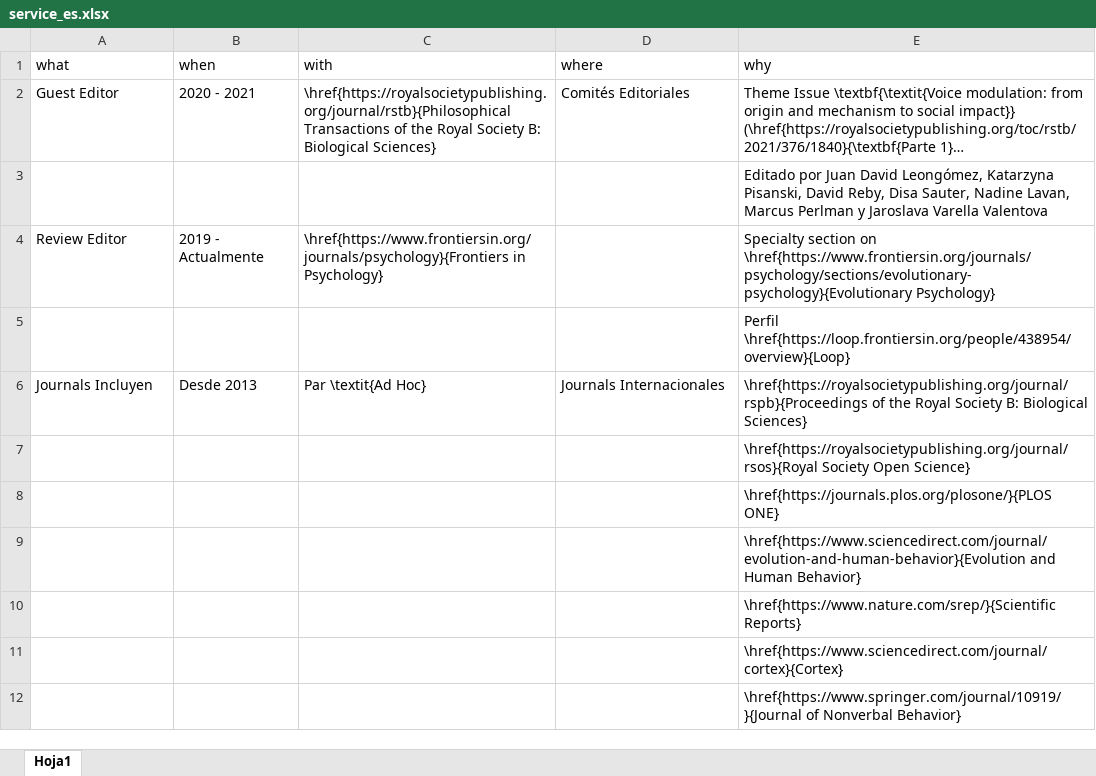
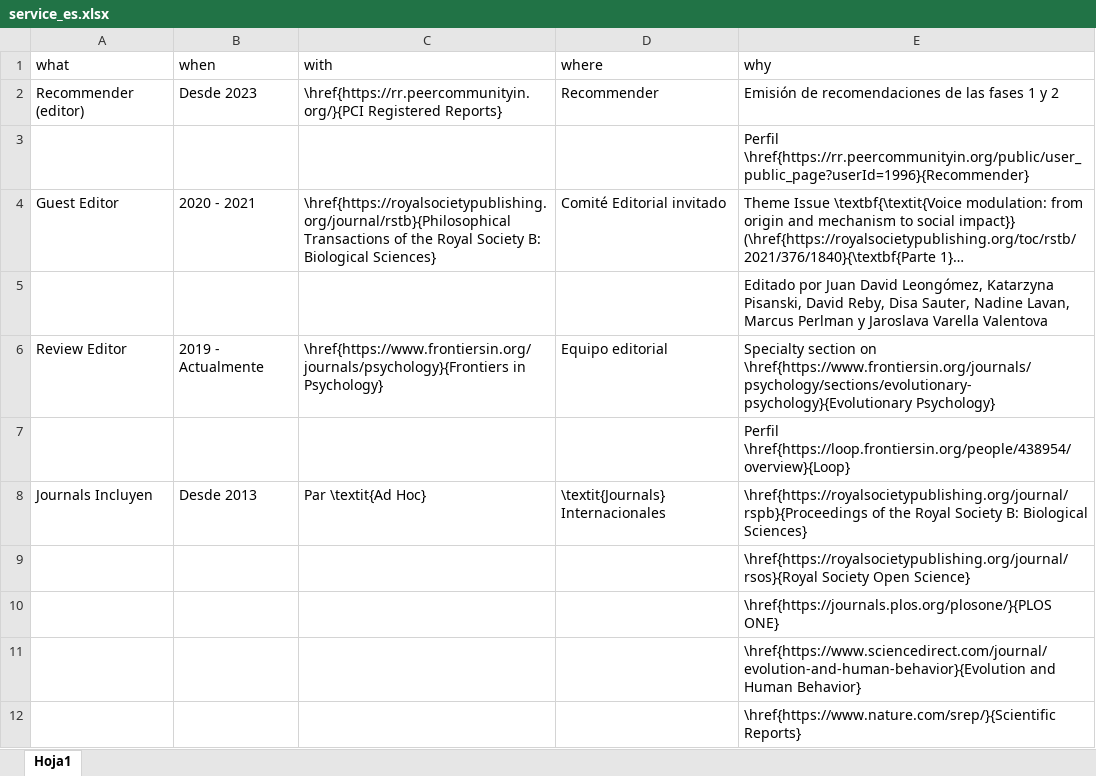
Before and after one commit to JDLeongomez/JDL_CV, an Excel workbook: data/service_es.xlsx, sheet Hoja1, drawn as a sheet; only a part is shown; the shorter side is filled out with more unchanged rows; long unchanged cells end in …; values as stored, in another font and other column widths than the file's, no borders; addresses are those after the commit; the diff names each change by its address in the sheet, - before the commit and + after, or states it on an @@ line.

```diff
--- a/data/service_es.xlsx (sheet Hoja1)
+++ b/data/service_es.xlsx (sheet Hoja1)
+row 2: Recommender (editor) | Desde 2023 | \href{https://rr.peercommunityin.org/}{PCI Registered Reports} | Recommender | Emisión de recomendaciones de las fases 1 y 2
+row 3:  |  |  |  | Perfil \href{https://rr.peercommunityin.org/public/user_public_page?userId=1996}{Recommender}
-D4 (where): Comités Editoriales
+D4 (where): Comité Editorial invitado
-D6 (where): (empty)
+D6 (where): Equipo editorial
-D8 (where): Journals Internacionales
+D8 (where): \textit{Journals} Internacionales
```
Also changed, not shown: data/service_en.xlsx, 16 other files.
